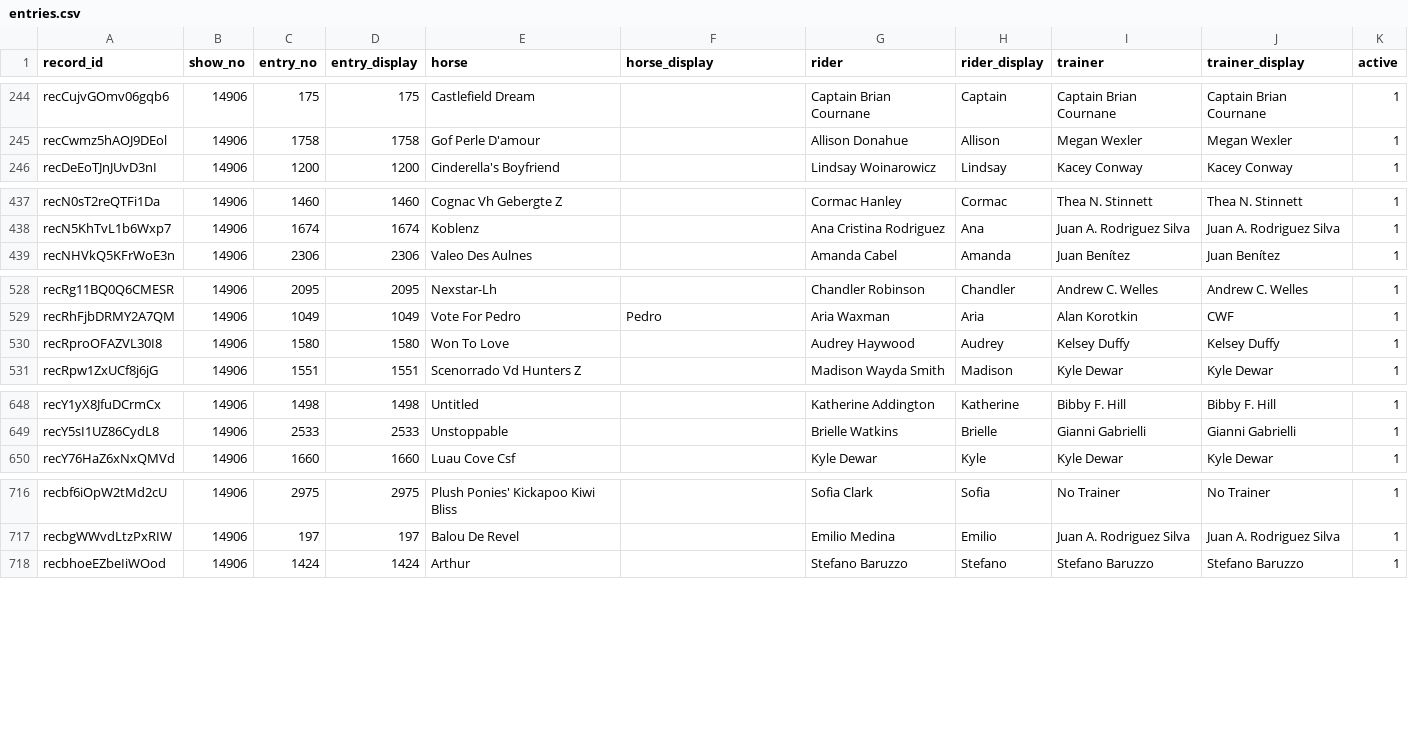
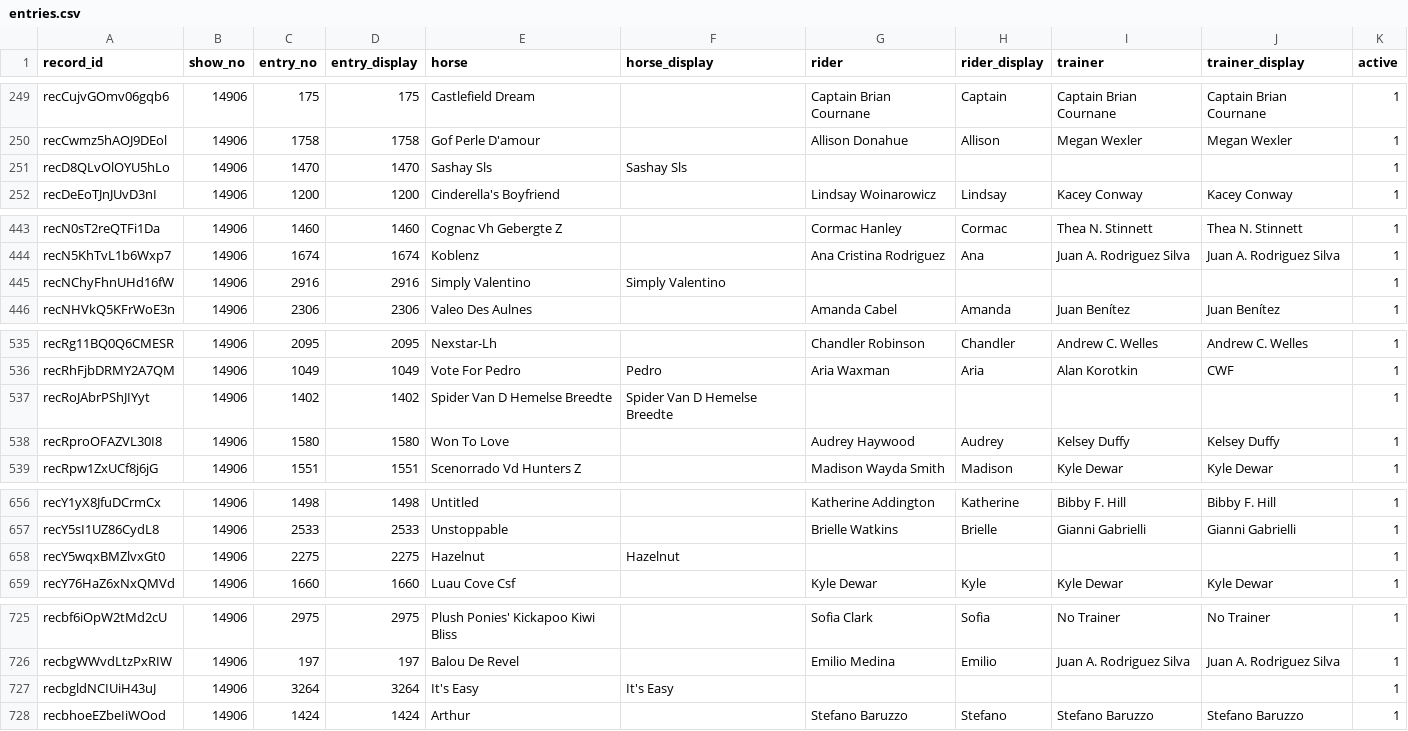
Before and after one commit to sportdogfood/ringstatus, a CSV file: docs/horseshowing/helpers/14906/entries.csv, drawn as a sheet; only a part is shown, gaps mark what is left out; the diff covers the shown part only.

```diff
--- a/docs/horseshowing/helpers/14906/entries.csv
+++ b/docs/horseshowing/helpers/14906/entries.csv
@@ -245,2 +250,3 @@ recCujvGOmv06gqb6,14906,175,175,Castlefield Dream,,Captain Brian Cournane,Captai
 recCwmz5hAOJ9DEol,14906,1758,1758,Gof Perle D'amour,,Allison Donahue,Allison,Megan Wexler,Megan Wexler,1
+recD8QLvOlOYU5hLo,14906,1470,1470,Sashay Sls,Sashay Sls,,,,,1
 recDeEoTJnJUvD3nI,14906,1200,1200,Cinderella's Boyfriend,,Lindsay Woinarowicz,Lindsay,Kacey Conway,Kacey Conway,1
@@ -438,2 +444,3 @@ recN0sT2reQTFi1Da,14906,1460,1460,Cognac Vh Gebergte Z,,Cormac Hanley,Cormac,The
 recN5KhTvL1b6Wxp7,14906,1674,1674,Koblenz,,Ana Cristina Rodriguez,Ana,Juan A. Rodriguez Silva,Juan A. Rodriguez Silva,1
+recNChyFhnUHd16fW,14906,2916,2916,Simply Valentino,Simply Valentino,,,,,1
 recNHVkQ5KFrWoE3n,14906,2306,2306,Valeo Des Aulnes,,Amanda Cabel,Amanda,Juan Benítez,Juan Benítez,1
@@ -529,2 +536,3 @@ recRg11BQ0Q6CMESR,14906,2095,2095,Nexstar-Lh,,Chandler Robinson,Chandler,Andrew
 recRhFjbDRMY2A7QM,14906,1049,1049,Vote For Pedro,Pedro,Aria Waxman,Aria,Alan Korotkin,CWF,1
+recRoJAbrPShJIYyt,14906,1402,1402,Spider Van D Hemelse Breedte,Spider Van D Hemelse Breedte,,,,,1
 recRproOFAZVL30I8,14906,1580,1580,Won To Love,,Audrey Haywood,Audrey,Kelsey Duffy,Kelsey Duffy,1
@@ -649,2 +657,3 @@ recY1yX8JfuDCrmCx,14906,1498,1498,Untitled,,Katherine Addington,Katherine,Bibby
 recY5sI1UZ86CydL8,14906,2533,2533,Unstoppable,,Brielle Watkins,Brielle,Gianni Gabrielli,Gianni Gabrielli,1
+recY5wqxBMZlvxGt0,14906,2275,2275,Hazelnut,Hazelnut,,,,,1
 recY76HaZ6xNxQMVd,14906,1660,1660,Luau Cove Csf,,Kyle Dewar,Kyle,Kyle Dewar,Kyle Dewar,1
@@ -717,2 +726,3 @@ recbf6iOpW2tMd2cU,14906,2975,2975,Plush Ponies' Kickapoo Kiwi Bliss,,Sofia Clark
 recbgWWvdLtzPxRIW,14906,197,197,Balou De Revel,,Emilio Medina,Emilio,Juan A. Rodriguez Silva,Juan A. Rodriguez Silva,1
+recbgldNCIUiH43uJ,14906,3264,3264,It's Easy,It's Easy,,,,,1
 recbhoeEZbeIiWOod,14906,1424,1424,Arthur,,Stefano Baruzzo,Stefano,Stefano Baruzzo,Stefano Baruzzo,1
```
Also changed, not shown: 9 added rows elsewhere in this file, docs/horseshowing/helpers/14907/entries.csv, 11 other files.
